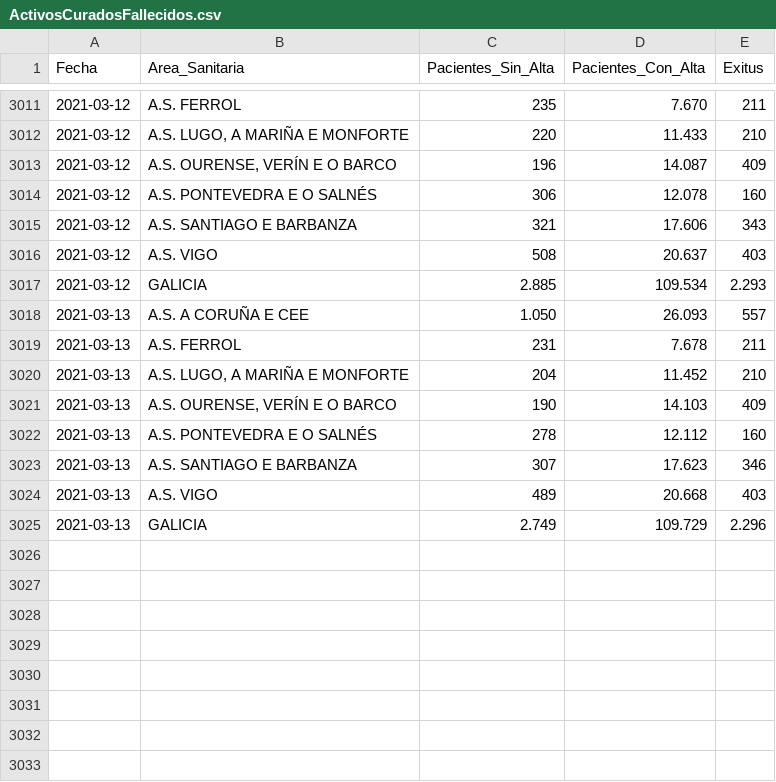
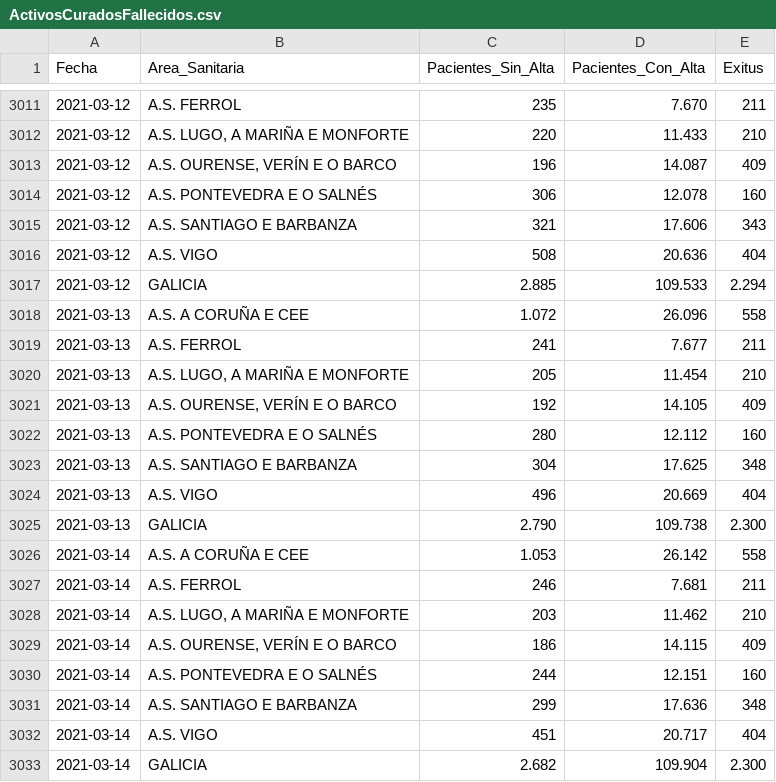
Before and after one commit to jjelosua/sergas-covid19-data, a CSV file: ActivosCuradosFallecidos.csv, drawn as a sheet; only a part is shown, gaps mark what is left out.

```diff
--- a/ActivosCuradosFallecidos.csv
+++ b/ActivosCuradosFallecidos.csv
@@ -3015,11 +3015,19 @@ Fecha,Area_Sanitaria,Pacientes_Sin_Alta,Pacientes_Con_Alta,Exitus
 "2021-03-12","A.S. SANTIAGO E BARBANZA","321","17.606","343"
-"2021-03-12","A.S. VIGO","508","20.637","403"
-"2021-03-12","GALICIA","2.885","109.534","2.293"
-"2021-03-13","A.S. A CORUÑA E CEE","1.050","26.093","557"
-"2021-03-13","A.S. FERROL","231","7.678","211"
-"2021-03-13","A.S. LUGO, A MARIÑA E MONFORTE","204","11.452","210"
-"2021-03-13","A.S. OURENSE, VERÍN E O BARCO","190","14.103","409"
-"2021-03-13","A.S. PONTEVEDRA E O SALNÉS","278","12.112","160"
-"2021-03-13","A.S. SANTIAGO E BARBANZA","307","17.623","346"
-"2021-03-13","A.S. VIGO","489","20.668","403"
-"2021-03-13","GALICIA","2.749","109.729","2.296"
+"2021-03-12","A.S. VIGO","508","20.636","404"
+"2021-03-12","GALICIA","2.885","109.533","2.294"
+"2021-03-13","A.S. A CORUÑA E CEE","1.072","26.096","558"
+"2021-03-13","A.S. FERROL","241","7.677","211"
+"2021-03-13","A.S. LUGO, A MARIÑA E MONFORTE","205","11.454","210"
+"2021-03-13","A.S. OURENSE, VERÍN E O BARCO","192","14.105","409"
+"2021-03-13","A.S. PONTEVEDRA E O SALNÉS","280","12.112","160"
+"2021-03-13","A.S. SANTIAGO E BARBANZA","304","17.625","348"
+"2021-03-13","A.S. VIGO","496","20.669","404"
+"2021-03-13","GALICIA","2.790","109.738","2.300"
+"2021-03-14","A.S. A CORUÑA E CEE","1.053","26.142","558"
+"2021-03-14","A.S. FERROL","246","7.681","211"
+"2021-03-14","A.S. LUGO, A MARIÑA E MONFORTE","203","11.462","210"
+"2021-03-14","A.S. OURENSE, VERÍN E O BARCO","186","14.115","409"
+"2021-03-14","A.S. PONTEVEDRA E O SALNÉS","244","12.151","160"
+"2021-03-14","A.S. SANTIAGO E BARBANZA","299","17.636","348"
+"2021-03-14","A.S. VIGO","451","20.717","404"
+"2021-03-14","GALICIA","2.682","109.904","2.300"
```
Also changed, not shown: CifrasTotais.csv, Fallecidos.csv, 4 other files.
